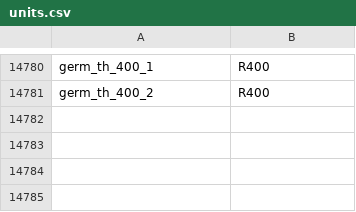
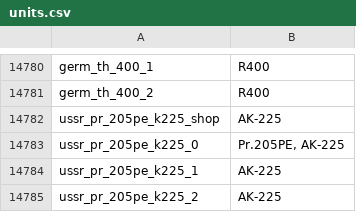
Before and after one commit to bwbw89/WT-Localization, a CSV file: units.csv, drawn as a sheet; only a part is shown, gaps mark what is left out.

Commit message:
Added AK-225

```diff
--- a/units.csv
+++ b/units.csv
@@ -14781 +14781,5 @@ germ_th_400_1;R400
 germ_th_400_2;R400
+ussr_pr_205pe_k225_shop;AK-225
+ussr_pr_205pe_k225_0;Pr.205PE, AK-225
+ussr_pr_205pe_k225_1;AK-225
+ussr_pr_205pe_k225_2;AK-225
```
